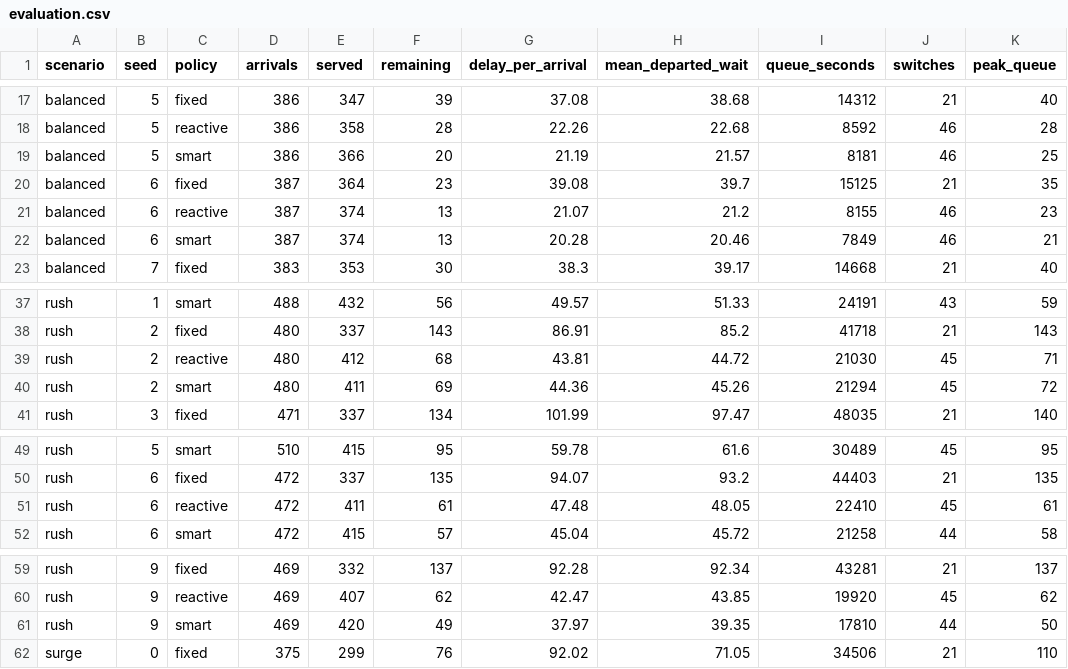
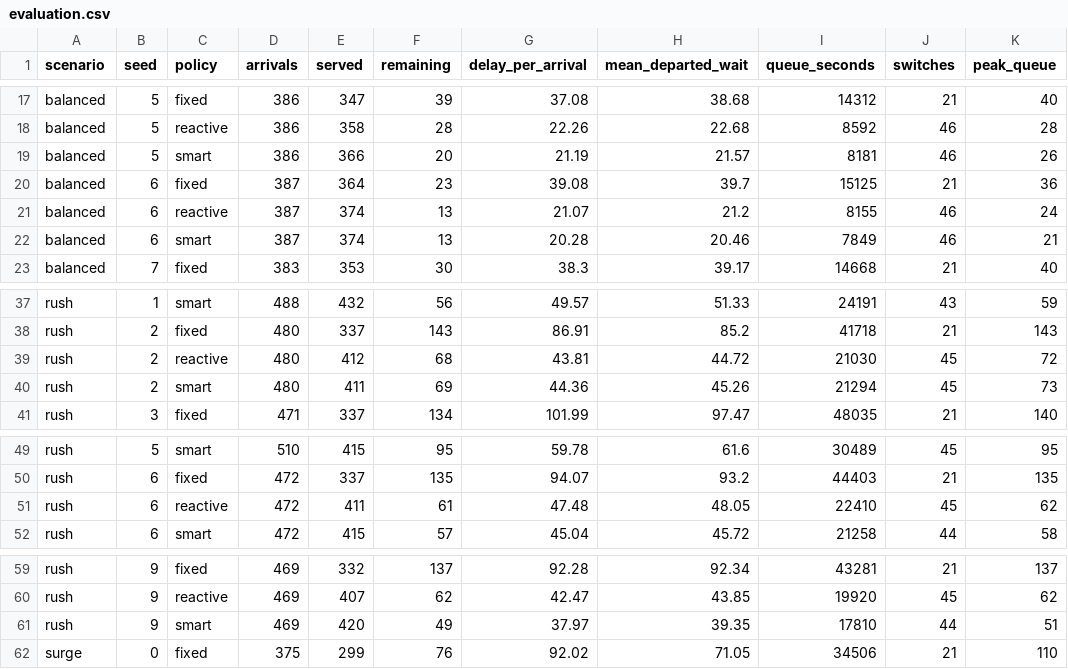
Before and after one commit to parthsitoot/flowstate-traffic-optimization, a CSV file: artifacts/evaluation.csv, drawn as a sheet; only a part is shown, gaps mark what is left out; the diff covers the shown part only.

```diff
--- a/artifacts/evaluation.csv
+++ b/artifacts/evaluation.csv
@@ -18,5 +18,5 @@ balanced,5,fixed,386,347,39,37.08,38.68,14312,21,40
 balanced,5,reactive,386,358,28,22.26,22.68,8592,46,28
-balanced,5,smart,386,366,20,21.19,21.57,8181,46,25
-balanced,6,fixed,387,364,23,39.08,39.7,15125,21,35
-balanced,6,reactive,387,374,13,21.07,21.2,8155,46,23
+balanced,5,smart,386,366,20,21.19,21.57,8181,46,26
+balanced,6,fixed,387,364,23,39.08,39.7,15125,21,36
+balanced,6,reactive,387,374,13,21.07,21.2,8155,46,24
 balanced,6,smart,387,374,13,20.28,20.46,7849,46,21
@@ -38,4 +38,4 @@ rush,1,smart,488,432,56,49.57,51.33,24191,43,59
 rush,2,fixed,480,337,143,86.91,85.2,41718,21,143
-rush,2,reactive,480,412,68,43.81,44.72,21030,45,71
-rush,2,smart,480,411,69,44.36,45.26,21294,45,72
+rush,2,reactive,480,412,68,43.81,44.72,21030,45,72
+rush,2,smart,480,411,69,44.36,45.26,21294,45,73
 rush,3,fixed,471,337,134,101.99,97.47,48035,21,140
@@ -50,3 +50,3 @@ rush,5,smart,510,415,95,59.78,61.6,30489,45,95
 rush,6,fixed,472,337,135,94.07,93.2,44403,21,135
-rush,6,reactive,472,411,61,47.48,48.05,22410,45,61
+rush,6,reactive,472,411,61,47.48,48.05,22410,45,62
 rush,6,smart,472,415,57,45.04,45.72,21258,44,58
@@ -60,3 +60,3 @@ rush,9,fixed,469,332,137,92.28,92.34,43281,21,137
 rush,9,reactive,469,407,62,42.47,43.85,19920,45,62
-rush,9,smart,469,420,49,37.97,39.35,17810,44,50
+rush,9,smart,469,420,49,37.97,39.35,17810,44,51
 surge,0,fixed,375,299,76,92.02,71.05,34506,21,110
```
Also changed, not shown: 13 edited cells elsewhere in this file, 24 other files.
